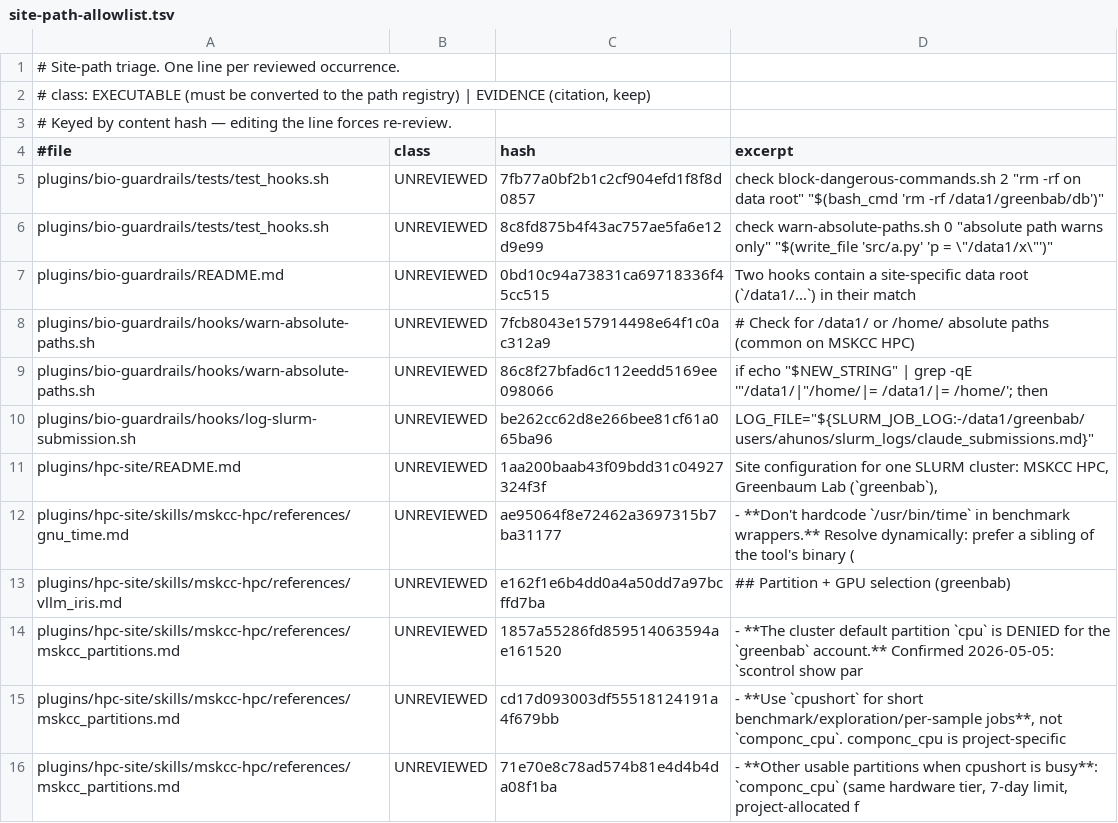
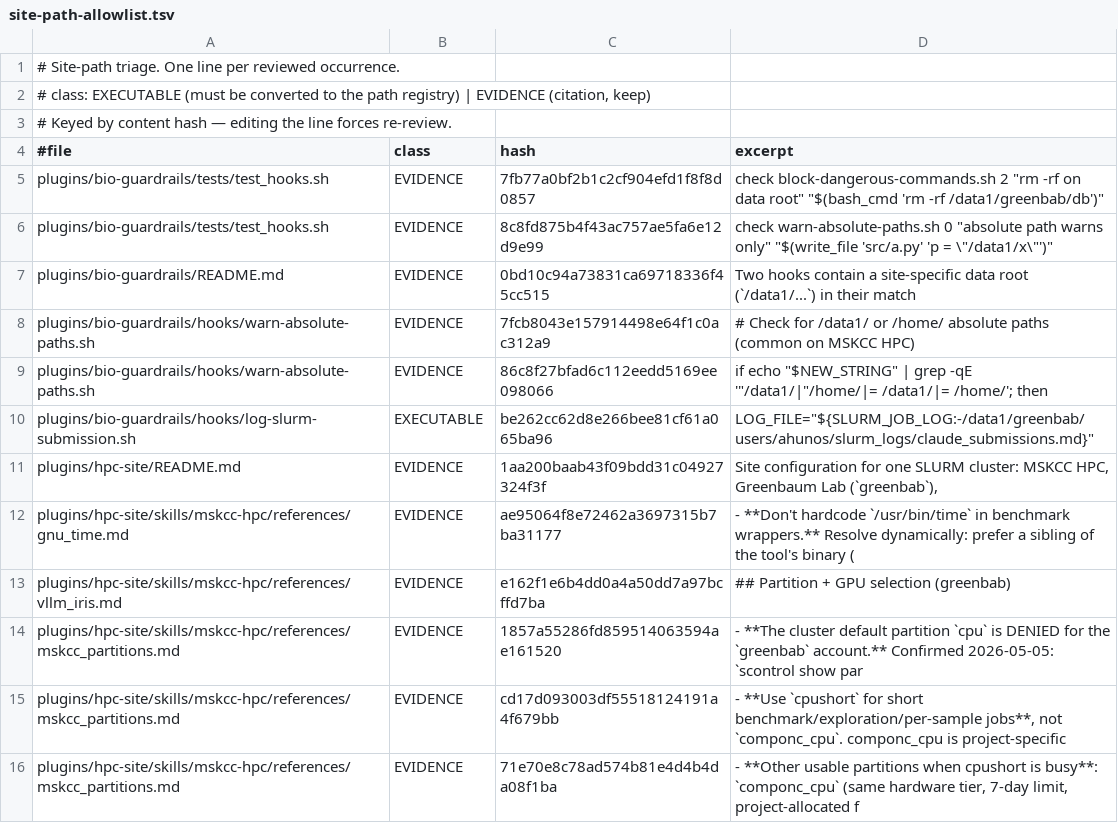
Before and after one commit to sahuno/llm_configs, a TSV file: docs/site-path-allowlist.tsv, drawn as a sheet; only a part is shown; the diff covers the shown part only.

```diff
--- a/docs/site-path-allowlist.tsv
+++ b/docs/site-path-allowlist.tsv
@@ -4,13 +4,13 @@
 #file	class	hash	excerpt
-plugins/bio-guardrails/tests/test_hooks.sh	UNREVIEWED	7fb77a0bf2b1c2cf904efd1f8f8d0857	check block-dangerous-commands.sh 2 "rm -rf on data root"        "$(bash_cmd 'rm -rf /data1/greenbab/db')"
-plugins/bio-guardrails/tests/test_hooks.sh	UNREVIEWED	8c8fd875b4f43ac757ae5fa6e12d9e99	check warn-absolute-paths.sh    0 "absolute path warns only"      "$(write_file 'src/a.py' 'p = \"/data1/x\"')"
-plugins/bio-guardrails/README.md	UNREVIEWED	0bd10c94a73831ca69718336f45cc515	Two hooks contain a site-specific data root (`/data1/...`) in their match
-plugins/bio-guardrails/hooks/warn-absolute-paths.sh	UNREVIEWED	7fcb8043e157914498e64f1c0ac312a9	# Check for /data1/ or /home/ absolute paths (common on MSKCC HPC)
-plugins/bio-guardrails/hooks/warn-absolute-paths.sh	UNREVIEWED	86c8f27bfad6c112eedd5169ee098066	if echo "$NEW_STRING" | grep -qE '"/data1/|"/home/|= /data1/|= /home/'; then
-plugins/bio-guardrails/hooks/log-slurm-submission.sh	UNREVIEWED	be262cc62d8e266bee81cf61a065ba96	LOG_FILE="${SLURM_JOB_LOG:-/data1/greenbab/users/ahunos/slurm_logs/claude_submissions.md}"
-plugins/hpc-site/README.md	UNREVIEWED	1aa200baab43f09bdd31c04927324f3f	Site configuration for one SLURM cluster: MSKCC HPC, Greenbaum Lab (`greenbab`),
-plugins/hpc-site/skills/mskcc-hpc/references/gnu_time.md	UNREVIEWED	ae95064f8e72462a3697315b7ba31177	- **Don't hardcode `/usr/bin/time` in benchmark wrappers.** Resolve dynamically: prefer a sibling of the tool's binary (
-plugins/hpc-site/skills/mskcc-hpc/references/vllm_iris.md	UNREVIEWED	e162f1e6b4dd0a4a50dd7a97bcffd7ba	## Partition + GPU selection (greenbab)
-plugins/hpc-site/skills/mskcc-hpc/references/mskcc_partitions.md	UNREVIEWED	1857a55286fd859514063594ae161520	- **The cluster default partition `cpu` is DENIED for the `greenbab` account.** Confirmed 2026-05-05: `scontrol show par
-plugins/hpc-site/skills/mskcc-hpc/references/mskcc_partitions.md	UNREVIEWED	cd17d093003df55518124191a4f679bb	- **Use `cpushort` for short benchmark/exploration/per-sample jobs**, not `componc_cpu`. componc_cpu is project-specific
-plugins/hpc-site/skills/mskcc-hpc/references/mskcc_partitions.md	UNREVIEWED	71e70e8c78ad574b81e4d4b4da08f1ba	- **Other usable partitions when cpushort is busy**: `componc_cpu` (same hardware tier, 7-day limit, project-allocated f
+plugins/bio-guardrails/tests/test_hooks.sh	EVIDENCE	7fb77a0bf2b1c2cf904efd1f8f8d0857	check block-dangerous-commands.sh 2 "rm -rf on data root"        "$(bash_cmd 'rm -rf /data1/greenbab/db')"
+plugins/bio-guardrails/tests/test_hooks.sh	EVIDENCE	8c8fd875b4f43ac757ae5fa6e12d9e99	check warn-absolute-paths.sh    0 "absolute path warns only"      "$(write_file 'src/a.py' 'p = \"/data1/x\"')"
+plugins/bio-guardrails/README.md	EVIDENCE	0bd10c94a73831ca69718336f45cc515	Two hooks contain a site-specific data root (`/data1/...`) in their match
+plugins/bio-guardrails/hooks/warn-absolute-paths.sh	EVIDENCE	7fcb8043e157914498e64f1c0ac312a9	# Check for /data1/ or /home/ absolute paths (common on MSKCC HPC)
+plugins/bio-guardrails/hooks/warn-absolute-paths.sh	EVIDENCE	86c8f27bfad6c112eedd5169ee098066	if echo "$NEW_STRING" | grep -qE '"/data1/|"/home/|= /data1/|= /home/'; then
+plugins/bio-guardrails/hooks/log-slurm-submission.sh	EXECUTABLE	be262cc62d8e266bee81cf61a065ba96	LOG_FILE="${SLURM_JOB_LOG:-/data1/greenbab/users/ahunos/slurm_logs/claude_submissions.md}"
+plugins/hpc-site/README.md	EVIDENCE	1aa200baab43f09bdd31c04927324f3f	Site configuration for one SLURM cluster: MSKCC HPC, Greenbaum Lab (`greenbab`),
+plugins/hpc-site/skills/mskcc-hpc/references/gnu_time.md	EVIDENCE	ae95064f8e72462a3697315b7ba31177	- **Don't hardcode `/usr/bin/time` in benchmark wrappers.** Resolve dynamically: prefer a sibling of the tool's binary (
+plugins/hpc-site/skills/mskcc-hpc/references/vllm_iris.md	EVIDENCE	e162f1e6b4dd0a4a50dd7a97bcffd7ba	## Partition + GPU selection (greenbab)
+plugins/hpc-site/skills/mskcc-hpc/references/mskcc_partitions.md	EVIDENCE	1857a55286fd859514063594ae161520	- **The cluster default partition `cpu` is DENIED for the `greenbab` account.** Confirmed 2026-05-05: `scontrol show par
+plugins/hpc-site/skills/mskcc-hpc/references/mskcc_partitions.md	EVIDENCE	cd17d093003df55518124191a4f679bb	- **Use `cpushort` for short benchmark/exploration/per-sample jobs**, not `componc_cpu`. componc_cpu is project-specific
+plugins/hpc-site/skills/mskcc-hpc/references/mskcc_partitions.md	EVIDENCE	71e70e8c78ad574b81e4d4b4da08f1ba	- **Other usable partitions when cpushort is busy**: `componc_cpu` (same hardware tier, 7-day limit, project-allocated f
```
Also changed, not shown: 1 added row, 1 removed row and 80 edited cells elsewhere in this file, 31 other files.
